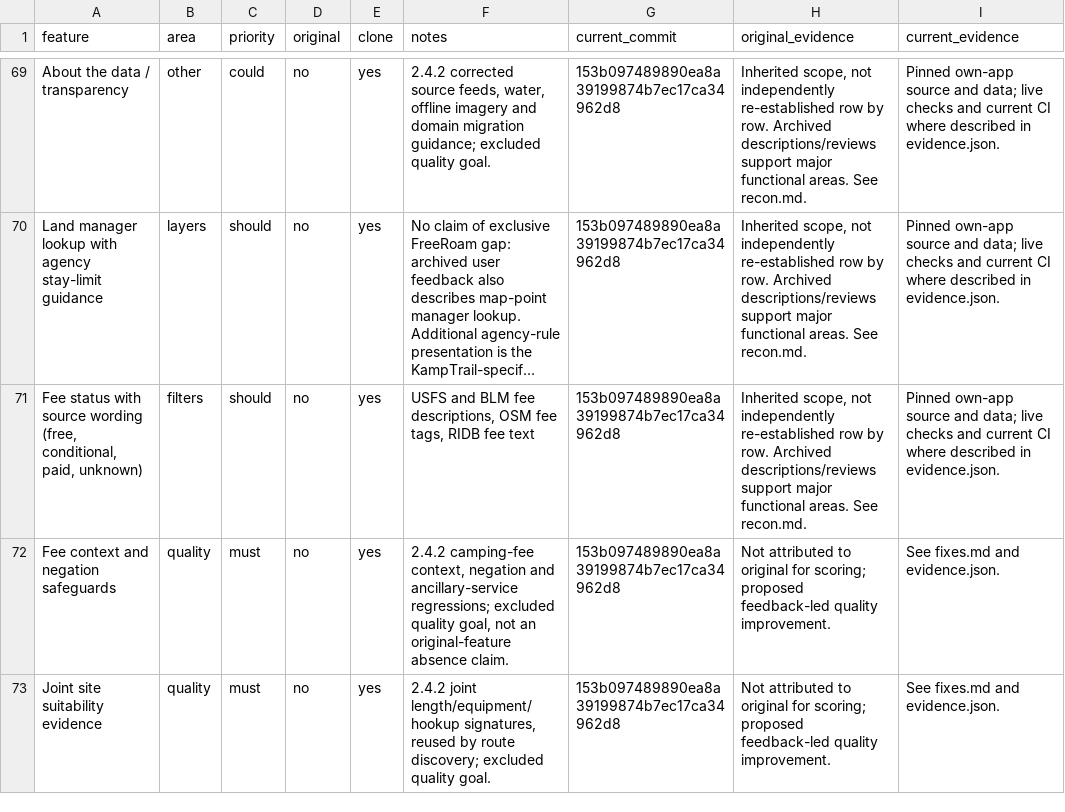
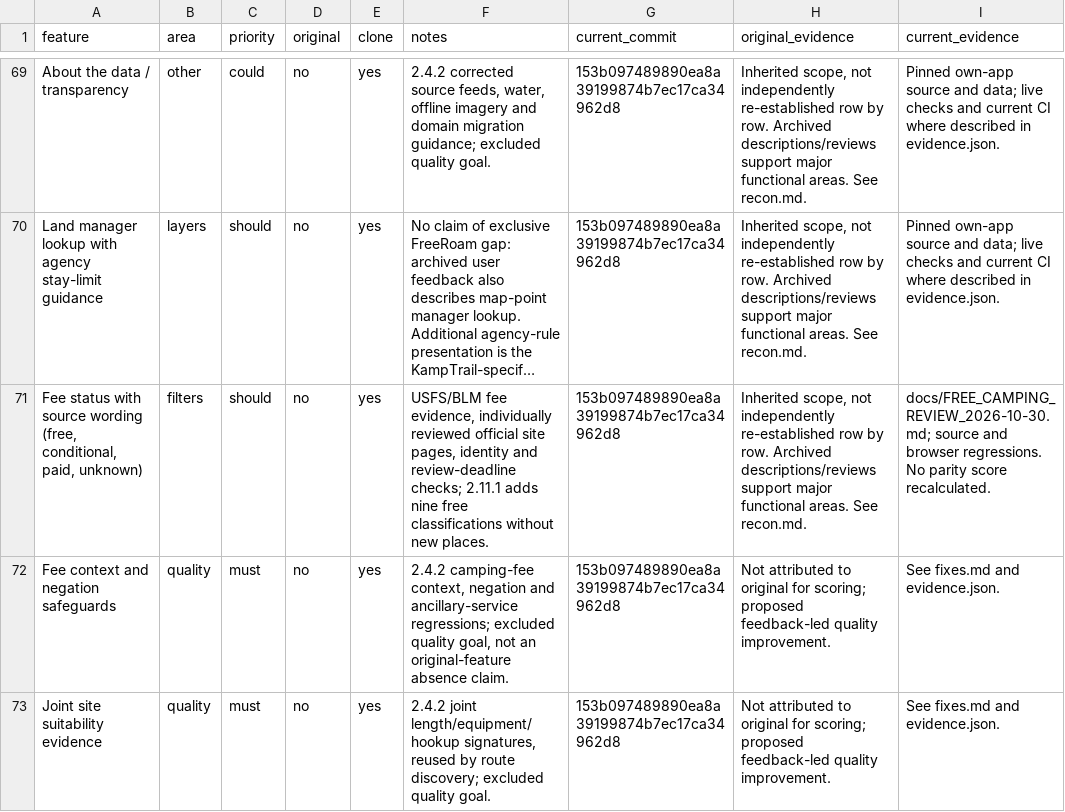
Before and after one commit to prowebpromo/kamptrail, a CSV file: docs/replica/features.csv, drawn as a sheet; only a part is shown, gaps mark what is left out; long unchanged cells end in …; the diff names each change by its address in the sheet, - before the commit and + after, or states it on an @@ line.

Commit message:
Review official USFS campground fee evidence (2.11.1)

```diff
--- a/docs/replica/features.csv
+++ b/docs/replica/features.csv
-F71 (notes): USFS and BLM fee descriptions, OSM fee tags, RIDB fee text
+F71 (notes): USFS/BLM fee evidence, individually reviewed official site pages, identity and review-deadline checks; 2.11.1 adds nine free classifications without new places.
-I71 (current_evidence): Pinned own-app source and data; live checks and current CI where described in evidence.json.
+I71 (current_evidence): docs/FREE_CAMPING_REVIEW_2026-10-30.md; source and browser regressions. No parity score recalculated.
```
Also changed, not shown: 31 other files.
